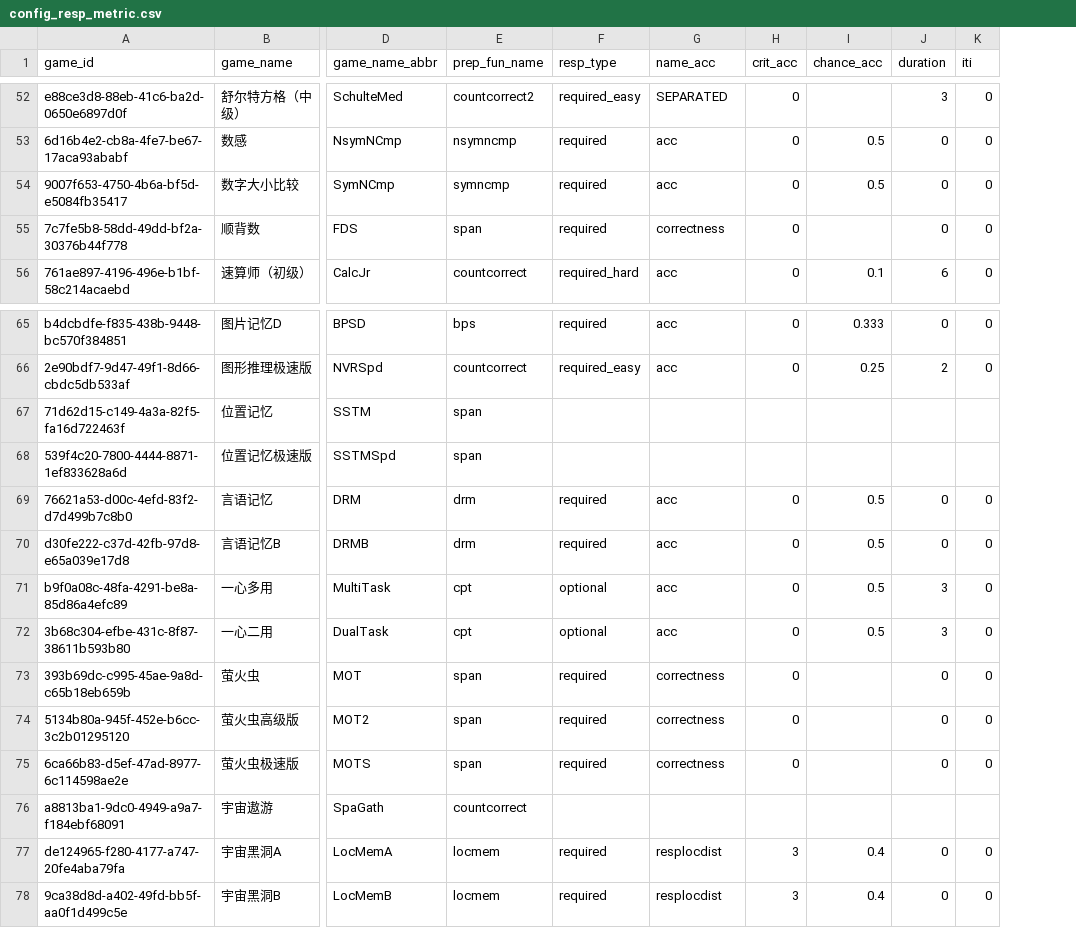
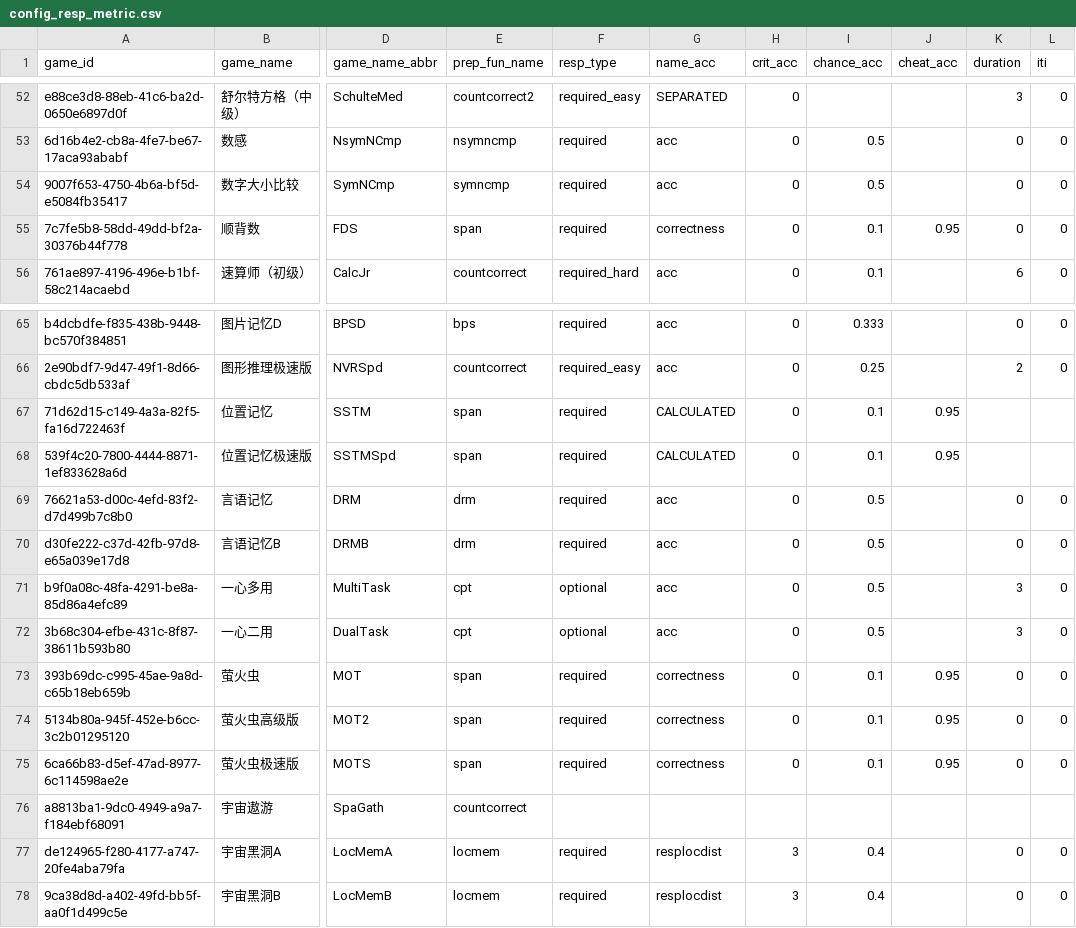
Before and after one commit to psychelzh/cogstruct-old, a CSV file: config/config_resp_metric.csv, drawn as a sheet; only a part is shown, gaps mark what is left out; the diff covers the shown part only; the diff names each change by its address in the sheet, - before the commit and + after, or states it on an @@ line.

Commit message:
✨feat(check_resp): check cheating
Signed-off-by: Liang Zhang <psychelzh@outlook.com>

```diff
--- a/config/config_resp_metric.csv
+++ b/config/config_resp_metric.csv
+column J (cheat_acc), row 55: 0.95; rows 67-75: 0.95 | 0.95 |  |  |  |  | 0.95 | 0.95 | 0.95
-I55 (chance_acc): (empty)
+I55 (chance_acc): 0.1
-F67:F68 (resp_type): (empty)
+F67:F68 (resp_type): required
-G67:G68 (name_acc): (empty)
+G67:G68 (name_acc): CALCULATED
-H67:H68 (crit_acc): (empty)
+H67:H68 (crit_acc): 0
-I67:I68 (chance_acc): (empty)
+I67:I68 (chance_acc): 0.1
-I73:I75 (chance_acc): (empty)
+I73:I75 (chance_acc): 0.1
```
Also changed, not shown: 3 edited cells elsewhere in this file, 2 other files.
